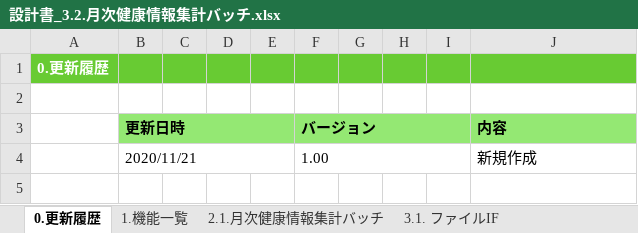
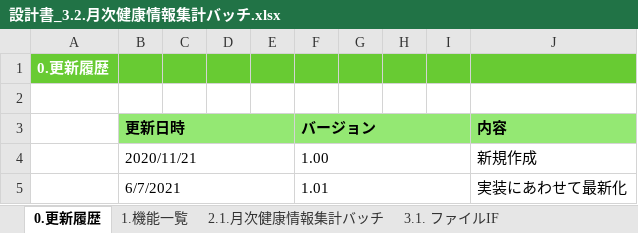
Before and after one commit to kohei-okazaki/work-3g, an Excel workbook: ha-asset/01_design/03_batch/設計書_3.2.月次健康情報集計バッチ.xlsx, sheet 0.更新履歴, drawn as a sheet; values as stored, in another font and other column widths than the file's, no borders; the diff names each change by its address in the sheet, - before the commit and + after, or states it on an @@ line.

```diff
--- a/ha-asset/01_design/03_batch/設計書_3.2.月次健康情報集計バッチ.xlsx (sheet 0.更新履歴)
+++ b/ha-asset/01_design/03_batch/設計書_3.2.月次健康情報集計バッチ.xlsx (sheet 0.更新履歴)
+row 5:  | 6/7/2021 |  |  |  | 1.01 |  |  |  | 実装にあわせて最新化
```
Also changed, not shown: sheet 2.1.月次健康情報集計バッチ, formulas that keep their value, ha-asset/01_design/02_api/設計書_2.0.健康情報API.xlsx, 1 other file.
